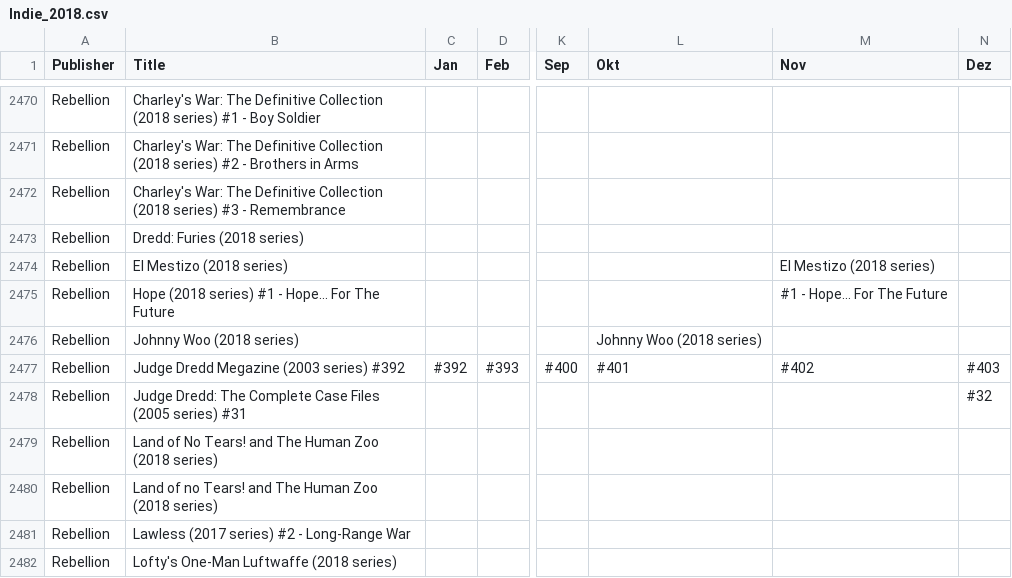
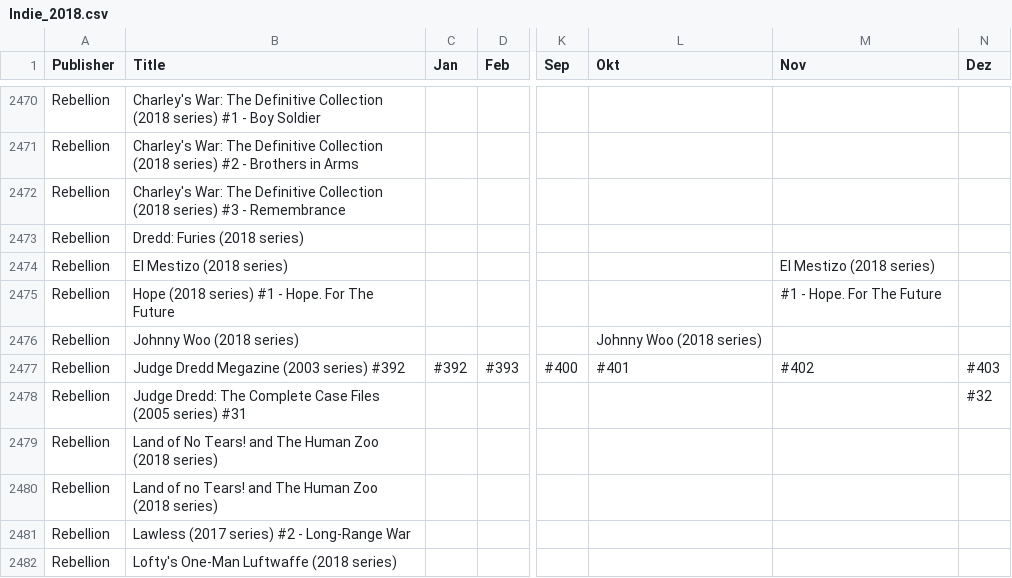
Before and after one commit to Glibberdatsch/Comiclists, a CSV file: Indie_2018.csv, drawn as a sheet; only a part is shown, gaps mark what is left out; the diff names each change by its address in the sheet, - before the commit and + after, or states it on an @@ line.

Commit message:
Add files via upload

```diff
--- a/Indie_2018.csv
+++ b/Indie_2018.csv
-B2475 (Title): Hope (2018 series) #1 - Hope... For The Future
+B2475 (Title): Hope (2018 series) #1 - Hope. For The Future
-M2475 (Nov): #1 - Hope... For The Future
+M2475 (Nov): #1 - Hope. For The Future
```
